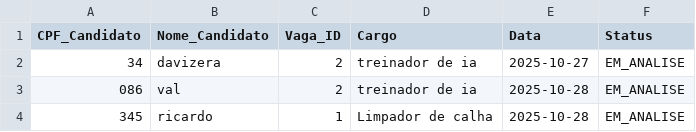
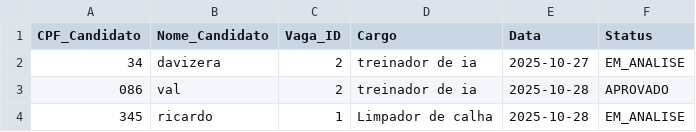
Before and after one commit to davilb64/projeto-tp1, a CSV file: src/main/resources/candidaturas.csv, drawn as a sheet.

```diff
--- a/src/main/resources/candidaturas.csv
+++ b/src/main/resources/candidaturas.csv
@@ -2,3 +2,3 @@ CPF_Candidato;Nome_Candidato;Vaga_ID;Cargo;Data;Status
 34;davizera;2;treinador de ia;2025-10-27;EM_ANALISE
-086;val;2;treinador de ia;2025-10-28;EM_ANALISE
+086;val;2;treinador de ia;2025-10-28;APROVADO
 345;ricardo;1;Limpador de calha;2025-10-28;EM_ANALISE
```
Also changed, not shown: src/main/resources/candidatos.csv, 6 other files.
